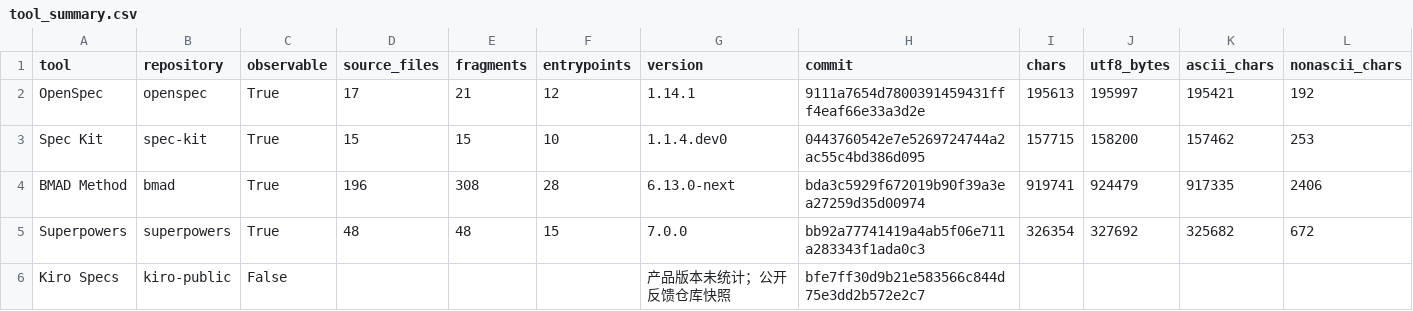
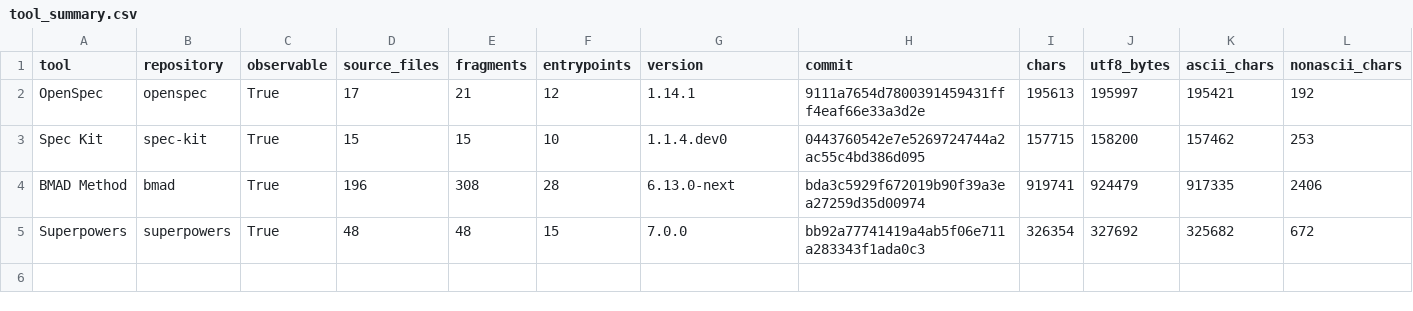
Before and after one commit to GGyyccNN/sdd-whobetter, a CSV file: output/tool_summary.csv, drawn as a sheet; only a part is shown; rows hold the shown columns only; the diff names each change by its address in the sheet, - before the commit and + after, or states it on an @@ line.

```diff
--- a/output/tool_summary.csv
+++ b/output/tool_summary.csv
-row 6: Kiro Specs | kiro-public | False |  |  |  | 产品版本未统计；公开反馈仓库快照 | bfe7ff30d9b21e583566c844d75e3dd2b572e2c7
```
Also changed, not shown: output/category_summary.csv, output/excluded_files.csv, 28 other files.
